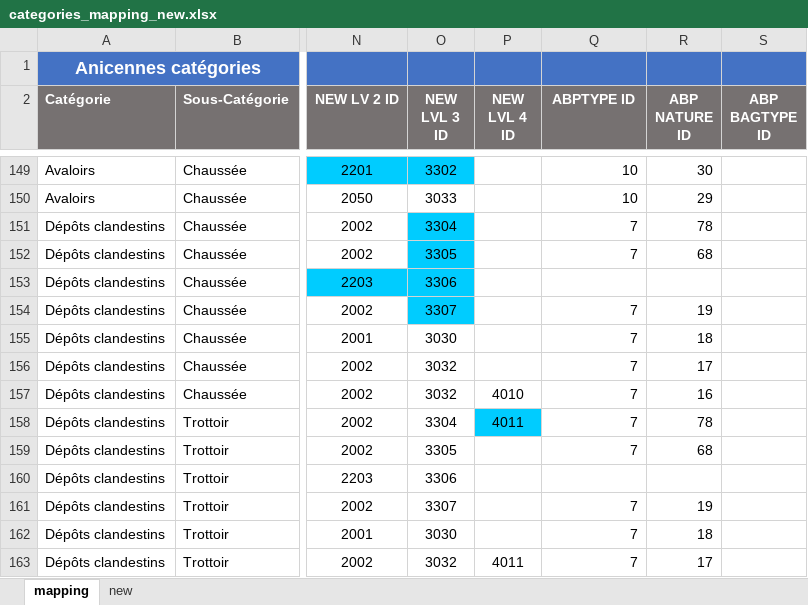
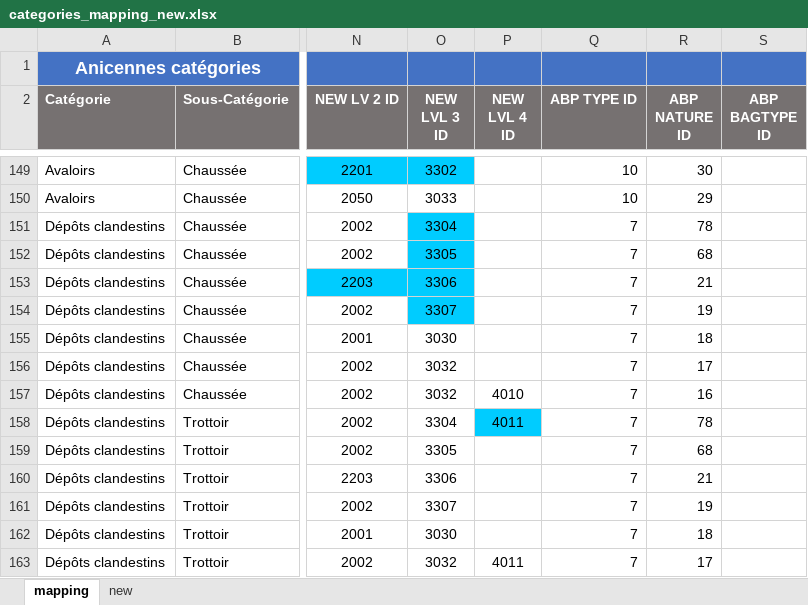
Before and after one commit to sheikhu/django-fixmystreet, an Excel workbook: apps/resources/categories_mapping_new.xlsx, sheet mapping, drawn as a sheet; only a part is shown, gaps mark what is left out; values as stored, in another font and other column widths than the file's, no borders; charts and pictures not drawn; the diff names each change by its address in the sheet, - before the commit and + after, or states it on an @@ line.

```diff
--- a/apps/resources/categories_mapping_new.xlsx (sheet mapping)
+++ b/apps/resources/categories_mapping_new.xlsx (sheet mapping)
-Q2: ABPTYPE ID
+Q2: ABP TYPE ID
-Q153 (ABP TYPE ID): (empty)
+Q153 (ABP TYPE ID): 7
-R153 (ABP NATURE ID): (empty)
+R153 (ABP NATURE ID): 21
-Q160 (ABP TYPE ID): (empty)
+Q160 (ABP TYPE ID): 7
-R160 (ABP NATURE ID): (empty)
+R160 (ABP NATURE ID): 21
```
Also changed, not shown: sheet new, 2 other files.
